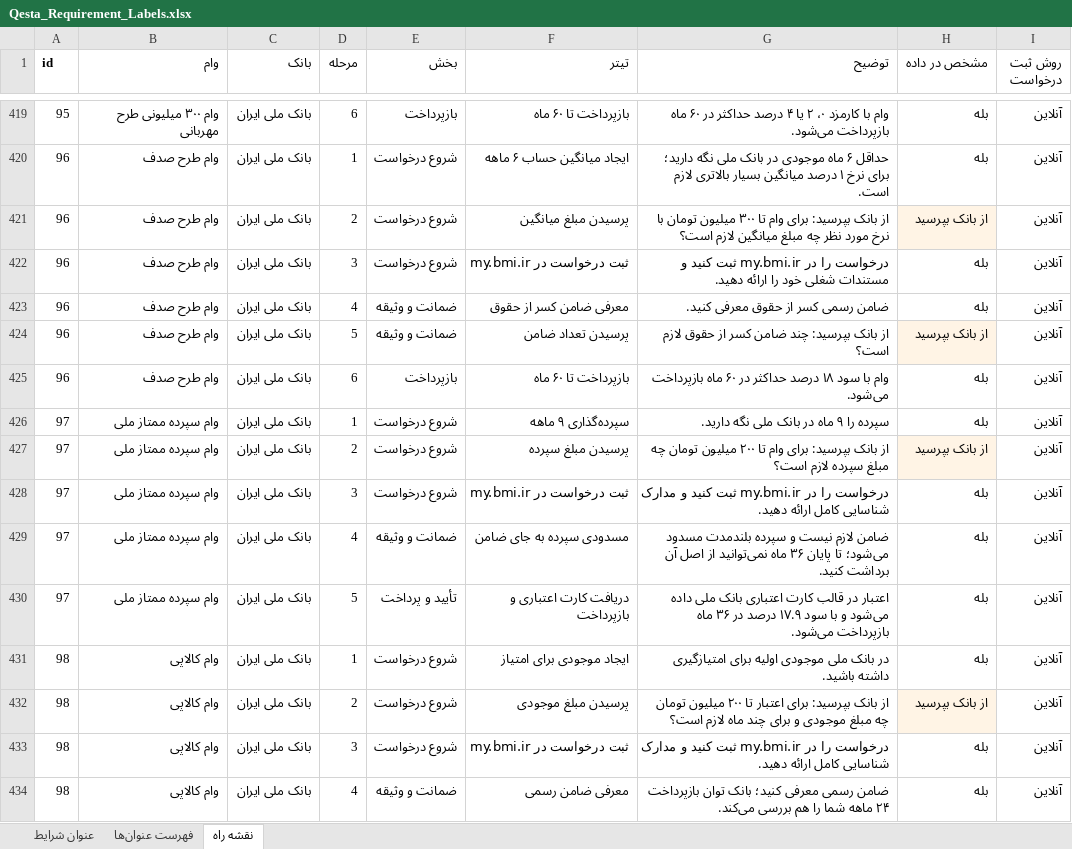
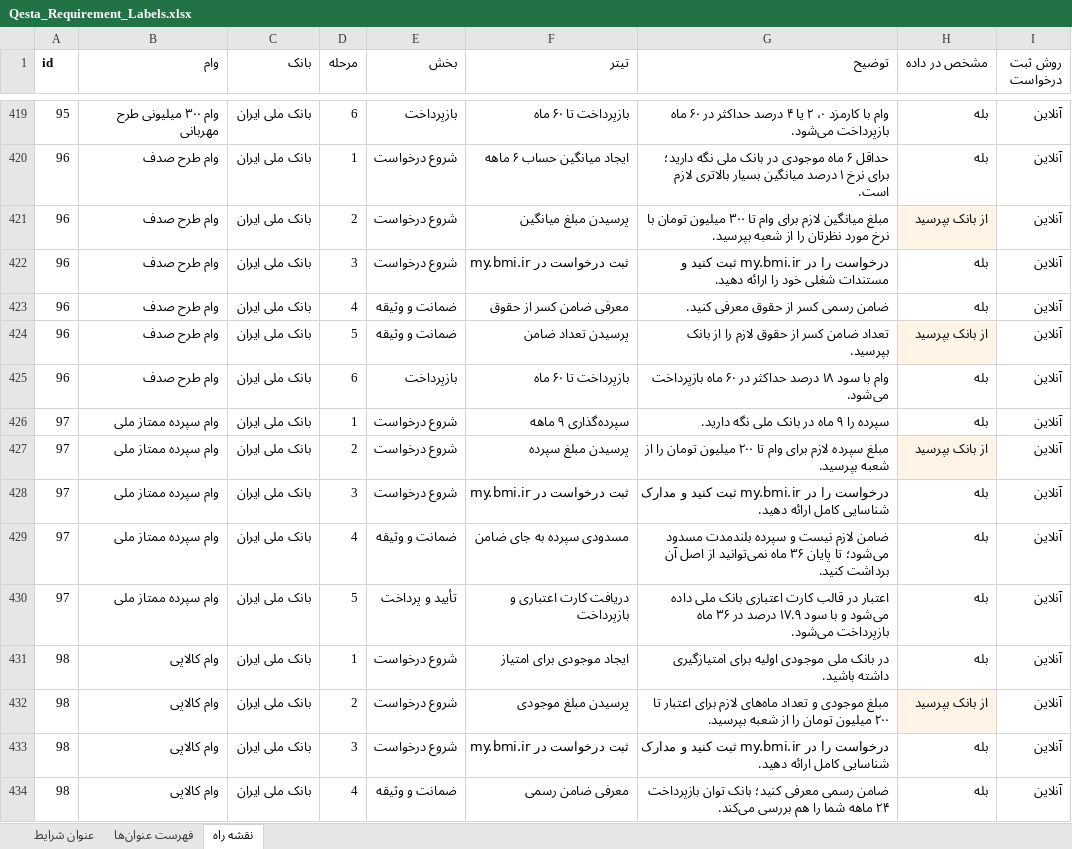
Before and after one commit to imoradiehsan/imoradiehsan, an Excel workbook: data/Qesta_Requirement_Labels.xlsx, sheet نقشه راه, drawn as a sheet; only a part is shown, gaps mark what is left out; values as stored, in another font and other column widths than the file's, no borders; the diff covers the shown part only; the diff names each change by its address in the sheet, - before the commit and + after, or states it on an @@ line.

```diff
--- a/data/Qesta_Requirement_Labels.xlsx (sheet نقشه راه)
+++ b/data/Qesta_Requirement_Labels.xlsx (sheet نقشه راه)
-G421 (توضیح): از بانک بپرسید: برای وام تا ۳۰۰ میلیون تومان با نرخ مورد نظر چه مبلغ میانگین لازم است؟
+G421 (توضیح): مبلغ میانگین لازم برای وام تا ۳۰۰ میلیون تومان با نرخ مورد نظرتان را از شعبه بپرسید.
-G424 (توضیح): از بانک بپرسید: چند ضامن کسر از حقوق لازم است؟
+G424 (توضیح): تعداد ضامن کسر از حقوق لازم را از بانک بپرسید.
-G427 (توضیح): از بانک بپرسید: برای وام تا ۲۰۰ میلیون تومان چه مبلغ سپرده لازم است؟
+G427 (توضیح): مبلغ سپرده لازم برای وام تا ۲۰۰ میلیون تومان را از شعبه بپرسید.
-G432 (توضیح): از بانک بپرسید: برای اعتبار تا ۲۰۰ میلیون تومان چه مبلغ موجودی و برای چند ماه لازم است؟
+G432 (توضیح): مبلغ موجودی و تعداد ماه‌های لازم برای اعتبار تا ۲۰۰ میلیون تومان را از شعبه بپرسید.
```
Also changed, not shown: 240 edited cells elsewhere in this sheet, 3 other files.
